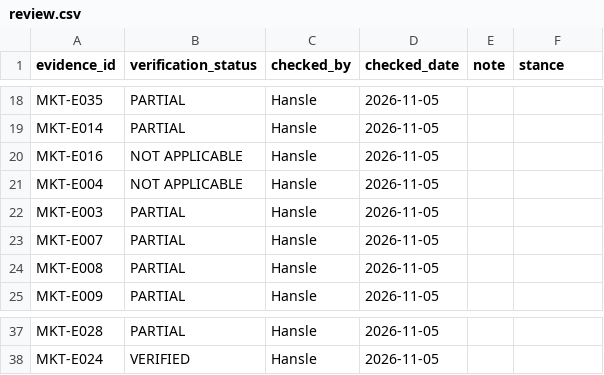
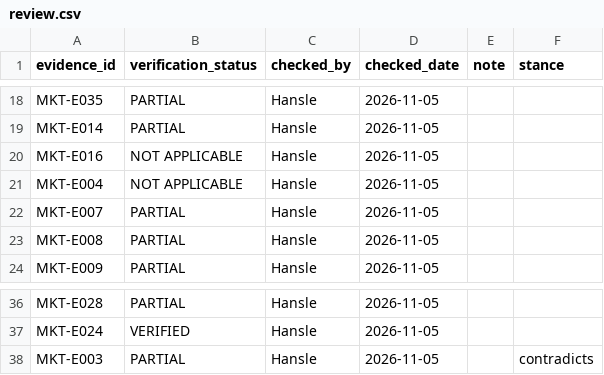
Before and after one commit to hanslelee/research-market-dump, a CSV file: market/review.csv, drawn as a sheet; only a part is shown, gaps mark what is left out.

Commit message:
Review MKT-E003: PARTIAL

```diff
--- a/market/review.csv
+++ b/market/review.csv
@@ -21,3 +21,2 @@ MKT-E016,NOT APPLICABLE,Hansle,2026-11-05,,
 MKT-E004,NOT APPLICABLE,Hansle,2026-11-05,,
-MKT-E003,PARTIAL,Hansle,2026-11-05,,
 MKT-E007,PARTIAL,Hansle,2026-11-05,,
@@ -38 +37,2 @@ MKT-E028,PARTIAL,Hansle,2026-11-05,,
 MKT-E024,VERIFIED,Hansle,2026-11-05,,
+MKT-E003,PARTIAL,Hansle,2026-11-05,,contradicts
```
Also changed, not shown: 1 other file.
